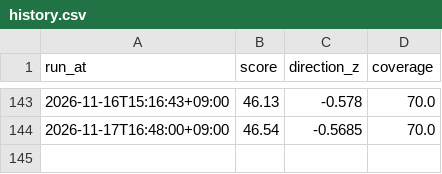
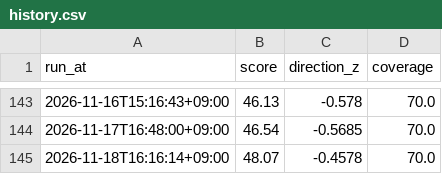
Before and after one commit to KIMJOUNGJUN-maybenot/bear-market-radar, a CSV file: data/history.csv, drawn as a sheet; only a part is shown, gaps mark what is left out; the diff names each change by its address in the sheet, - before the commit and + after, or states it on an @@ line.

```diff
--- a/data/history.csv
+++ b/data/history.csv
+row 145: 2026-11-18T16:16:14+09:00 | 48.07 | -0.4578 | 70.0
```
